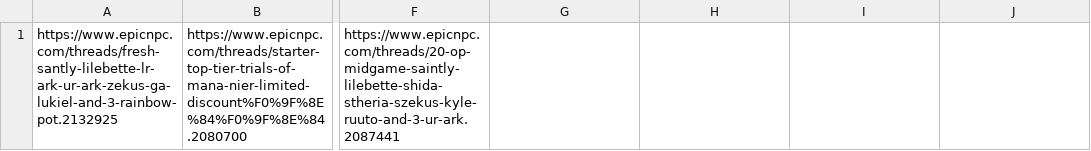
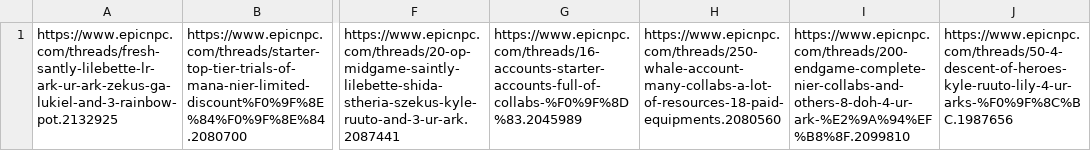
Before and after one commit to carnoldcoding/EpicScraper, a CSV file: output.csv, drawn as a sheet; only a part is shown, gaps mark what is left out; the diff names each change by its address in the sheet, - before the commit and + after, or states it on an @@ line.

```diff
--- a/output.csv
+++ b/output.csv
-G1: (empty)
+G1: https://www.epicnpc.com/threads/16-accounts-starter-accounts-full-of-collabs-%F0%9F%8D%83.2045989
-H1: (empty)
+H1: https://www.epicnpc.com/threads/250-whale-account-many-collabs-a-lot-of-resources-18-paid-equipments.2080560
-I1: (empty)
+I1: https://www.epicnpc.com/threads/200-endgame-complete-nier-collabs-and-others-8-doh-4-ur-ark-%E2%9A%94%EF%B8%8F.2099810
-J1: (empty)
+J1: https://www.epicnpc.com/threads/50-4-descent-of-heroes-kyle-ruuto-lily-4-ur-arks-%F0%9F%8C%BC.1987656
```
Also changed, not shown: 4 other files.
